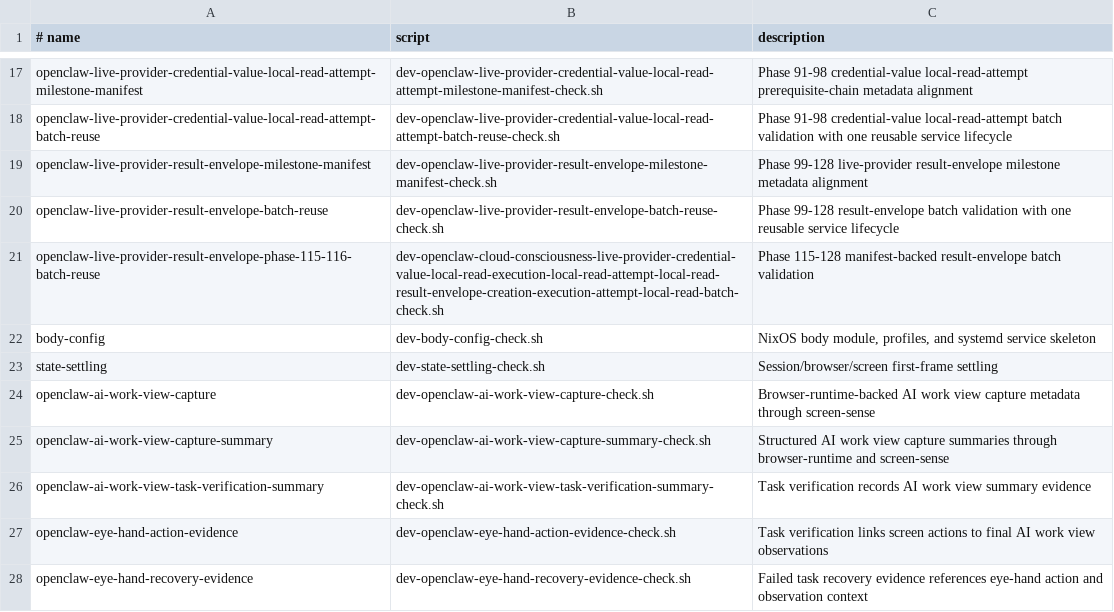
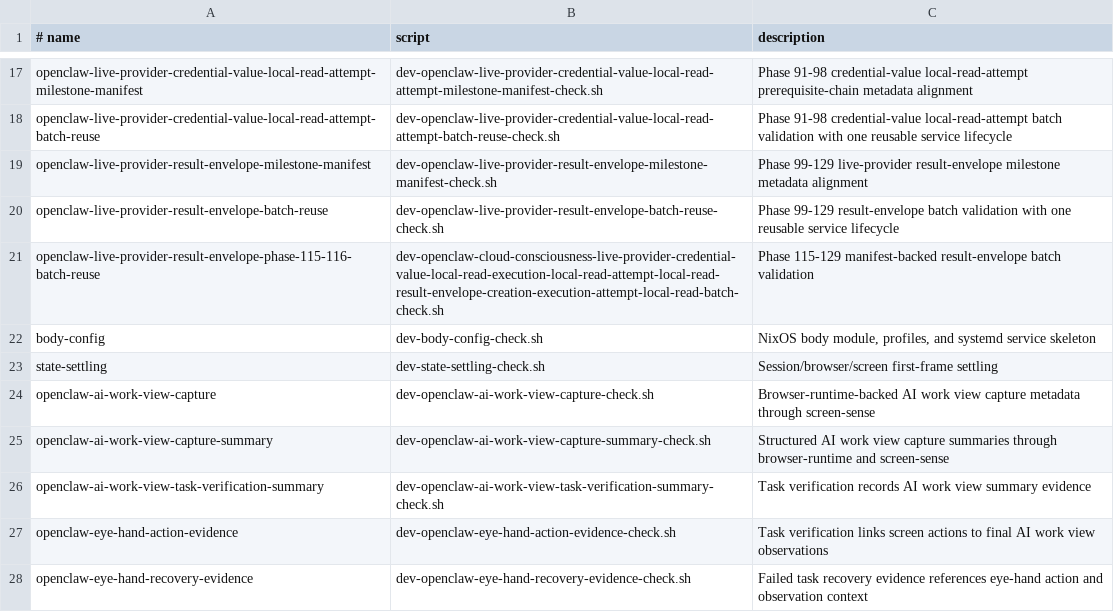
Before and after one commit to EdVulcan/OpenClaw_On_NixOS, a TSV file: nix/scripts/dev-milestone-checks.tsv, drawn as a sheet; only a part is shown, gaps mark what is left out.

```diff
--- a/nix/scripts/dev-milestone-checks.tsv
+++ b/nix/scripts/dev-milestone-checks.tsv
@@ -18,5 +18,5 @@ openclaw-live-provider-credential-value-local-read-attempt-milestone-manifest	de
 openclaw-live-provider-credential-value-local-read-attempt-batch-reuse	dev-openclaw-live-provider-credential-value-local-read-attempt-batch-reuse-check.sh	Phase 91-98 credential-value local-read-attempt batch validation with one reusable service lifecycle
-openclaw-live-provider-result-envelope-milestone-manifest	dev-openclaw-live-provider-result-envelope-milestone-manifest-check.sh	Phase 99-128 live-provider result-envelope milestone metadata alignment
-openclaw-live-provider-result-envelope-batch-reuse	dev-openclaw-live-provider-result-envelope-batch-reuse-check.sh	Phase 99-128 result-envelope batch validation with one reusable service lifecycle
-openclaw-live-provider-result-envelope-phase-115-116-batch-reuse	dev-openclaw-cloud-consciousness-live-provider-credential-value-local-read-execution-local-read-attempt-local-read-result-envelope-creation-execution-attempt-local-read-batch-check.sh	Phase 115-128 manifest-backed result-envelope batch validation
+openclaw-live-provider-result-envelope-milestone-manifest	dev-openclaw-live-provider-result-envelope-milestone-manifest-check.sh	Phase 99-129 live-provider result-envelope milestone metadata alignment
+openclaw-live-provider-result-envelope-batch-reuse	dev-openclaw-live-provider-result-envelope-batch-reuse-check.sh	Phase 99-129 result-envelope batch validation with one reusable service lifecycle
+openclaw-live-provider-result-envelope-phase-115-116-batch-reuse	dev-openclaw-cloud-consciousness-live-provider-credential-value-local-read-execution-local-read-attempt-local-read-result-envelope-creation-execution-attempt-local-read-batch-check.sh	Phase 115-129 manifest-backed result-envelope batch validation
 body-config	dev-body-config-check.sh	NixOS body module, profiles, and systemd service skeleton
```
Also changed, not shown: nix/scripts/openclaw-live-provider-result-envelope-milestones.tsv, 17 other files.
